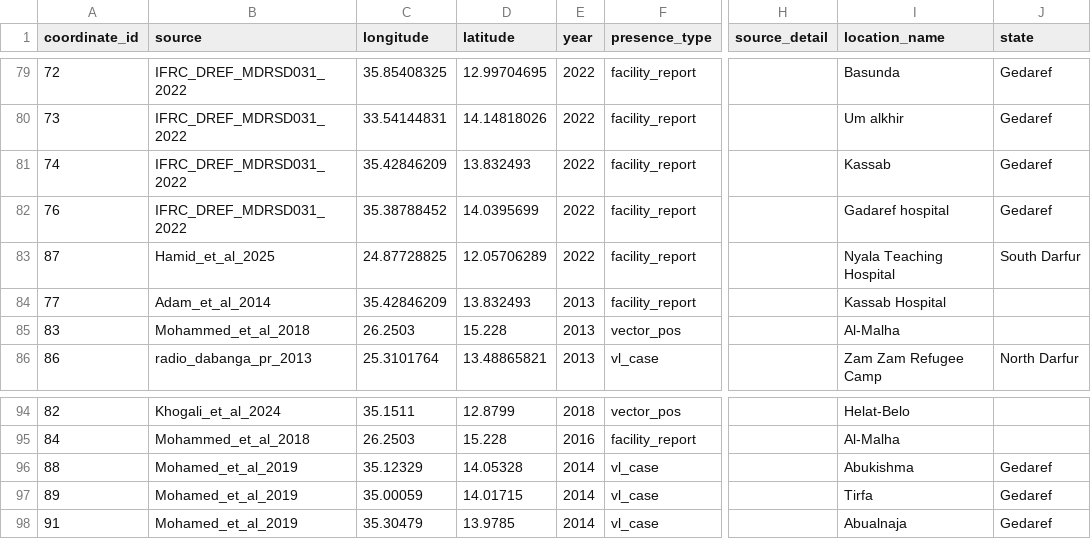
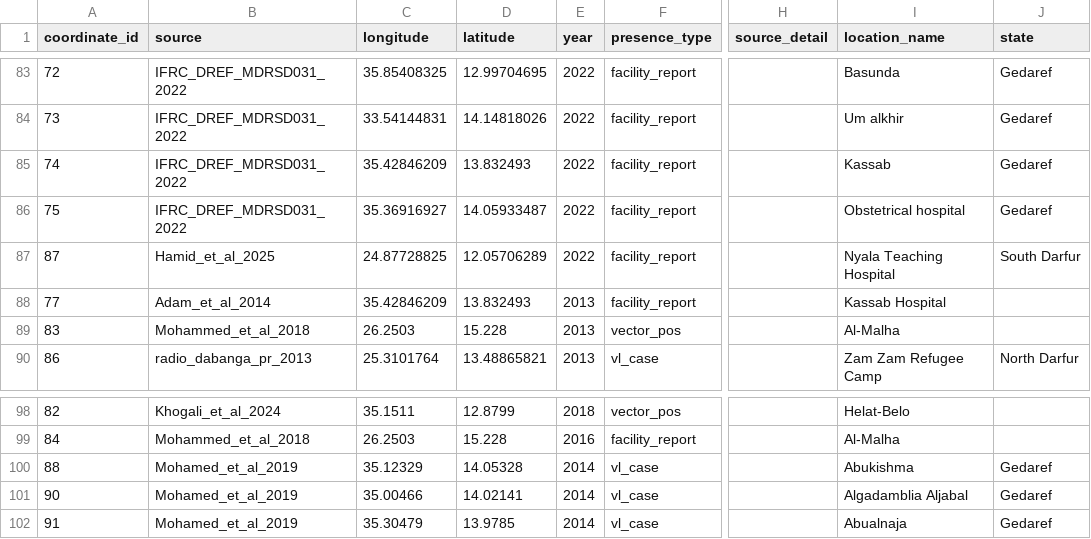
Before and after one commit to betsynaymon/sudan-vl-enm, a CSV file: data/processed/occurrences_thinned.csv, drawn as a sheet; only a part is shown, gaps mark what is left out; addresses are those after the commit; the diff covers the shown part only; the diff names each change by its address in the sheet, - before the commit and + after, or states it on an @@ line.

```diff
--- a/data/processed/occurrences_thinned.csv
+++ b/data/processed/occurrences_thinned.csv
-A86 (coordinate_id): 76
+A86 (coordinate_id): 75
-C86 (longitude): 35.38788452
+C86 (longitude): 35.36916927
-D86 (latitude): 14.0395699
+D86 (latitude): 14.05933487
-I86 (location_name): Gadaref hospital
+I86 (location_name): Obstetrical hospital
-A101 (coordinate_id): 89
+A101 (coordinate_id): 90
-C101 (longitude): 35.00059
+C101 (longitude): 35.00466
-D101 (latitude): 14.01715
+D101 (latitude): 14.02141
-I101 (location_name): Tirfa
+I101 (location_name): Algadamblia Aljabal
```
Also changed, not shown: 5 added rows, 1 removed row and 13 edited cells elsewhere in this file, 24 other files.
